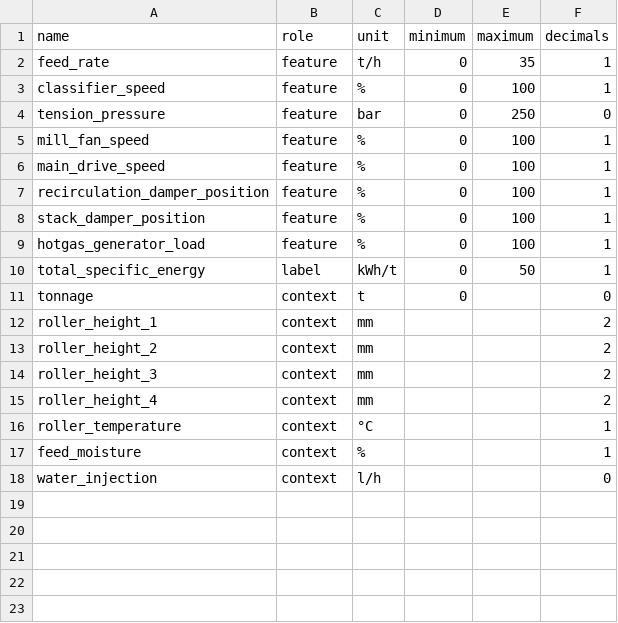
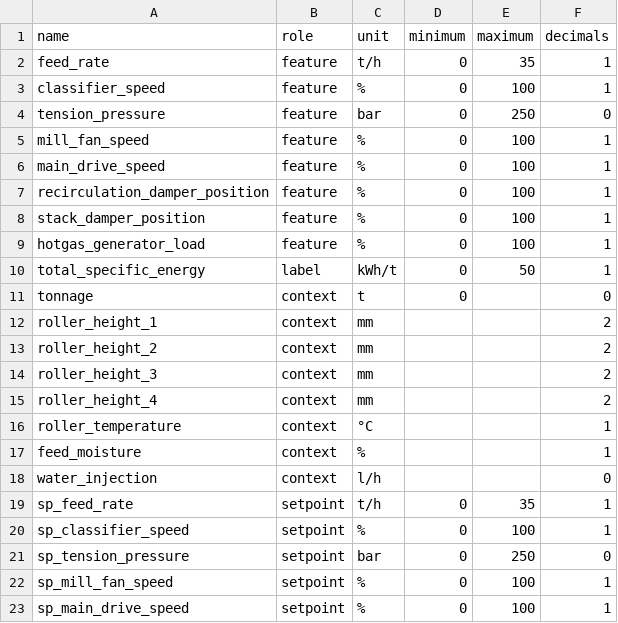
Before and after one commit to marijan-p/process_optimization_concept_drift, a CSV file: src/utils/mill_tags.csv, drawn as a sheet.

Commit message:
Adding sensor setpoints to data

```diff
--- a/src/utils/mill_tags.csv
+++ b/src/utils/mill_tags.csv
@@ -18 +18,6 @@ feed_moisture,context,%,,,1
 water_injection,context,l/h,,,0
+sp_feed_rate,setpoint,t/h,0,35,1
+sp_classifier_speed,setpoint,%,0,100,1
+sp_tension_pressure,setpoint,bar,0,250,0
+sp_mill_fan_speed,setpoint,%,0,100,1
+sp_main_drive_speed,setpoint,%,0,100,1
```
Also changed, not shown: 5 other files.
